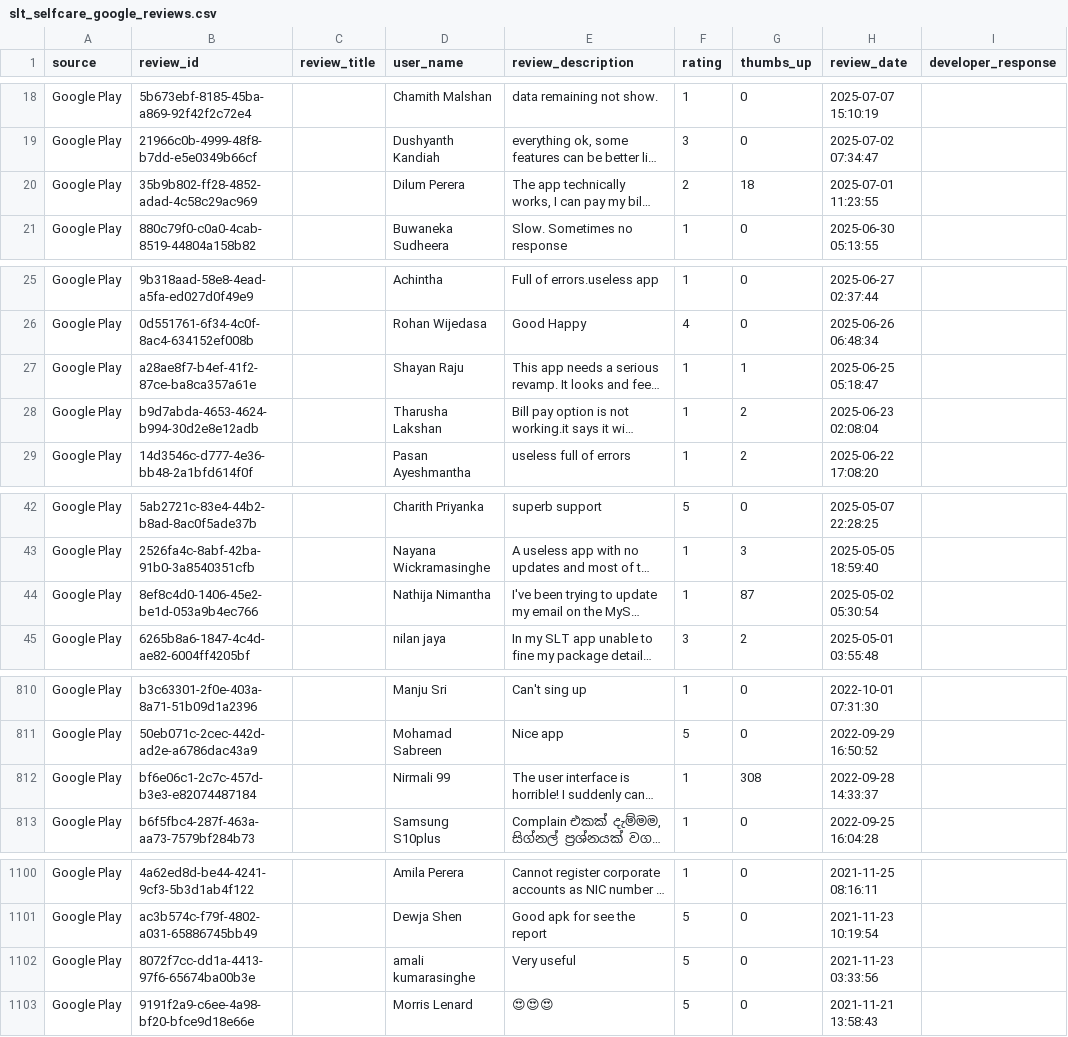
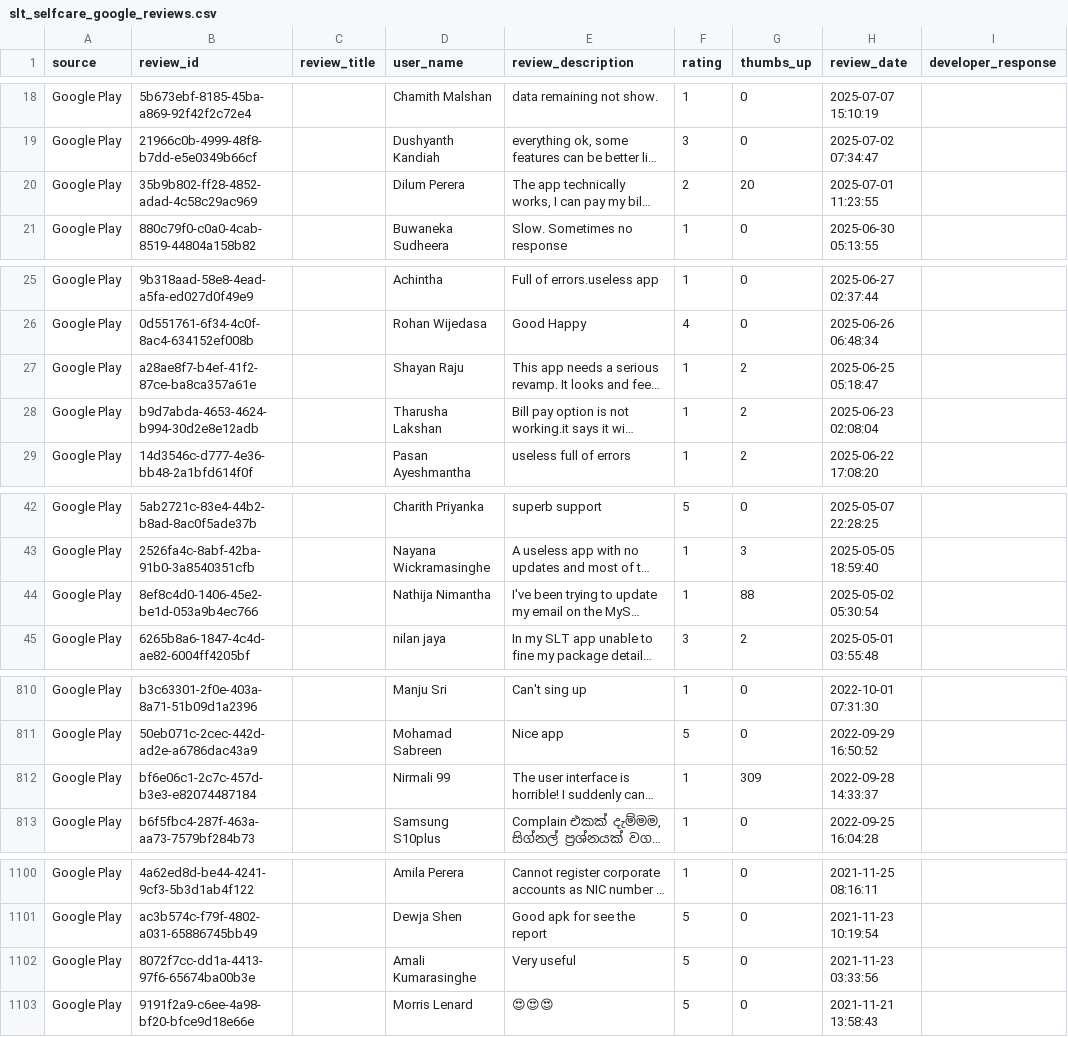
Before and after one commit to kaan84k/slt-bug-analytics-dashboard, a CSV file: data/slt_selfcare_google_reviews.csv, drawn as a sheet; only a part is shown, gaps mark what is left out; long unchanged cells end in …; the diff names each change by its address in the sheet, - before the commit and + after, or states it on an @@ line.

```diff
--- a/data/slt_selfcare_google_reviews.csv
+++ b/data/slt_selfcare_google_reviews.csv
-G20 (thumbs_up): 18
+G20 (thumbs_up): 20
-G27 (thumbs_up): 1
+G27 (thumbs_up): 2
-G44 (thumbs_up): 87
+G44 (thumbs_up): 88
-G812 (thumbs_up): 308
+G812 (thumbs_up): 309
-D1102 (user_name): amali kumarasinghe
+D1102 (user_name): Amali Kumarasinghe
```
Also changed, not shown: data/bug_predictions.csv, 1 other file.
